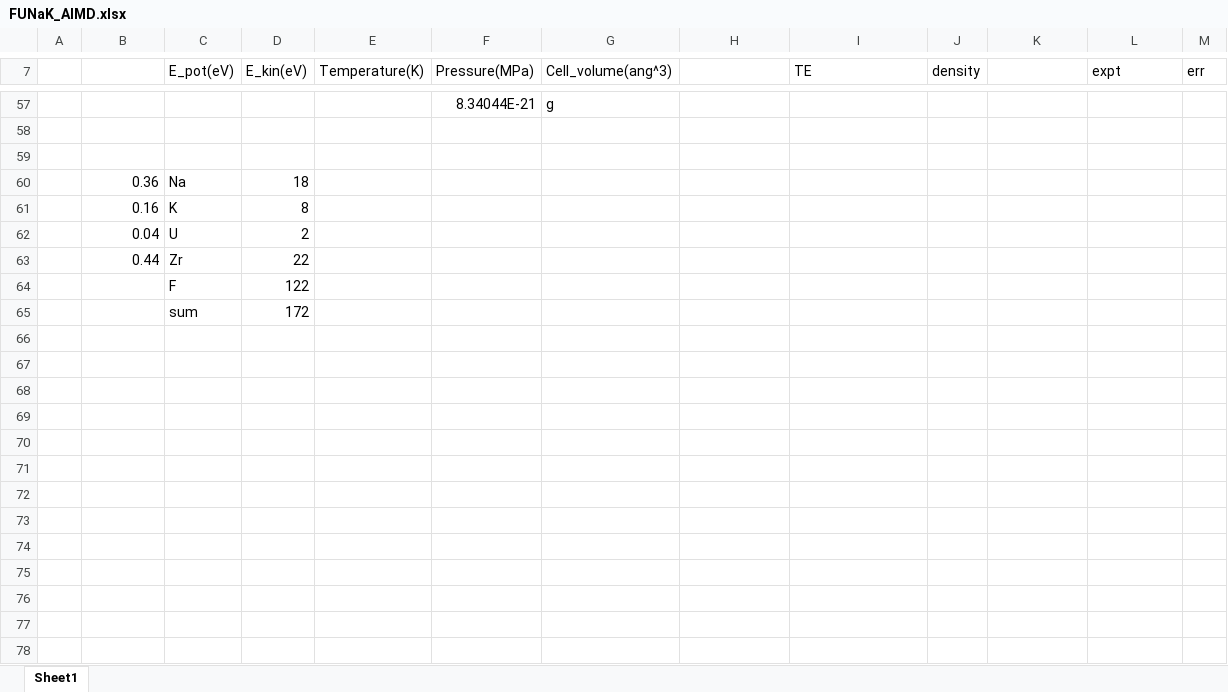
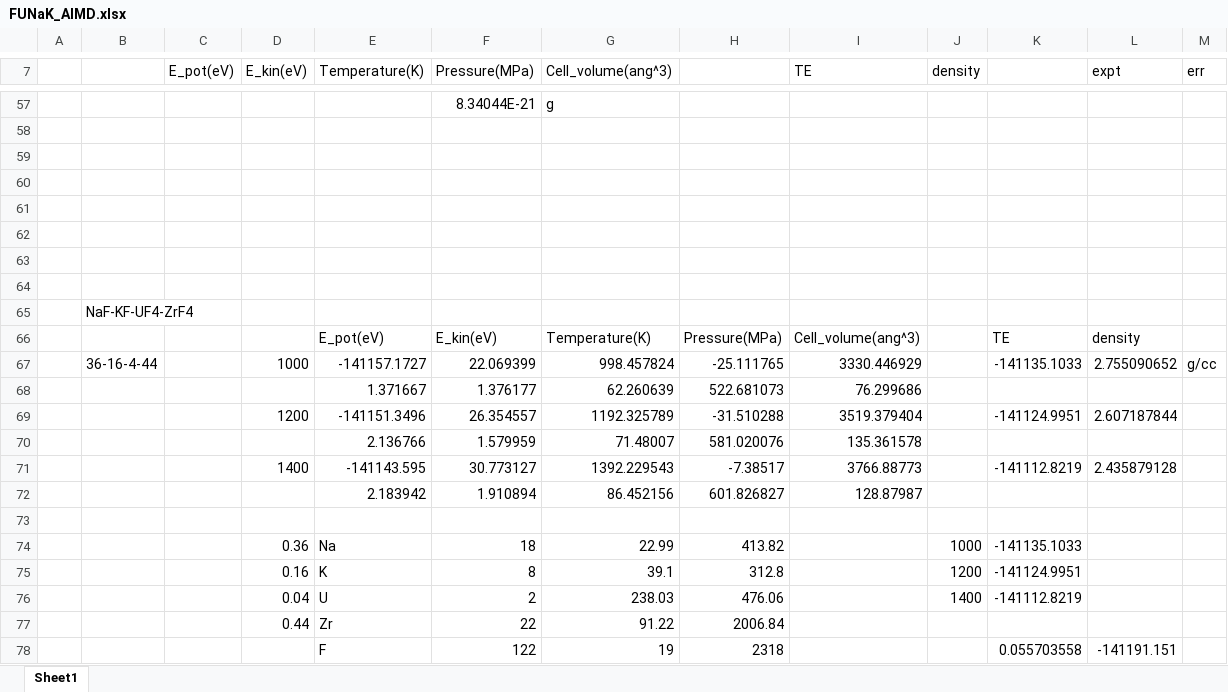
Before and after one commit to benbeeler/spreadsheets, an Excel workbook: SALT/FUNaK_AIMD.xlsx, sheet Sheet1, drawn as a sheet; only a part is shown, gaps mark what is left out; values as stored, in another font and other column widths than the file's, no borders; charts and pictures not drawn; addresses are those after the commit; the diff covers the shown part only; the diff names each change by its address in the sheet, - before the commit and + after, or states it on an @@ line.

```diff
--- a/SALT/FUNaK_AIMD.xlsx (sheet Sheet1)
+++ b/SALT/FUNaK_AIMD.xlsx (sheet Sheet1)
-row 60:  | 0.36 | Na | 18
+row 60: (empty)
-row 61:  | 0.16 | K | 8
+row 61: (empty)
-row 62:  | 0.04 | U | 2
+row 62: (empty)
-row 63:  | 0.44 | Zr | 22
+row 63: (empty)
-row 64:  |  | F | 122
+row 64: (empty)
+row 65:  | NaF-KF-UF4-ZrF4
+row 66:  |  |  |  | E_pot(eV) | E_kin(eV) | Temperature(K) | Pressure(MPa) | Cell_volume(ang^3) |  | TE | density
+row 67:  | 36-16-4-44 |  | 1000 | -141157.1727 | 22.069399 | 998.457824 | -25.111765 | 3330.446929 |  | -141135.1033 | 2.755090652 | g/cc
+row 68:  |  |  |  | 1.371667 | 1.376177 | 62.260639 | 522.681073 | 76.299686
+row 69:  |  |  | 1200 | -141151.3496 | 26.354557 | 1192.325789 | -31.510288 | 3519.379404 |  | -141124.9951 | 2.607187844
+row 70:  |  |  |  | 2.136766 | 1.579959 | 71.48007 | 581.020076 | 135.361578
+row 71:  |  |  | 1400 | -141143.595 | 30.773127 | 1392.229543 | -7.38517 | 3766.88773 |  | -141112.8219 | 2.435879128
+row 72:  |  |  |  | 2.183942 | 1.910894 | 86.452156 | 601.826827 | 128.87987
-row 73:  |  | sum | 172
+row 73: (empty)
+row 74:  |  |  | 0.36 | Na | 18 | 22.99 | 413.82 |  | 1000 | -141135.1033
+row 75:  |  |  | 0.16 | K | 8 | 39.1 | 312.8 |  | 1200 | -141124.9951
+row 76:  |  |  | 0.04 | U | 2 | 238.03 | 476.06 |  | 1400 | -141112.8219
+row 77:  |  |  | 0.44 | Zr | 22 | 91.22 | 2006.84
+row 78:  |  |  |  | F | 122 | 19 | 2318 |  |  | 0.055703558 | -141191.151
```
Also changed, not shown: 25 added rows and 1 edited cell elsewhere in this sheet, charts or pictures, SALT/LiKNaCl_MTP.xlsx, SALT/LiKNaCl_MTP_mk2.xlsx.
